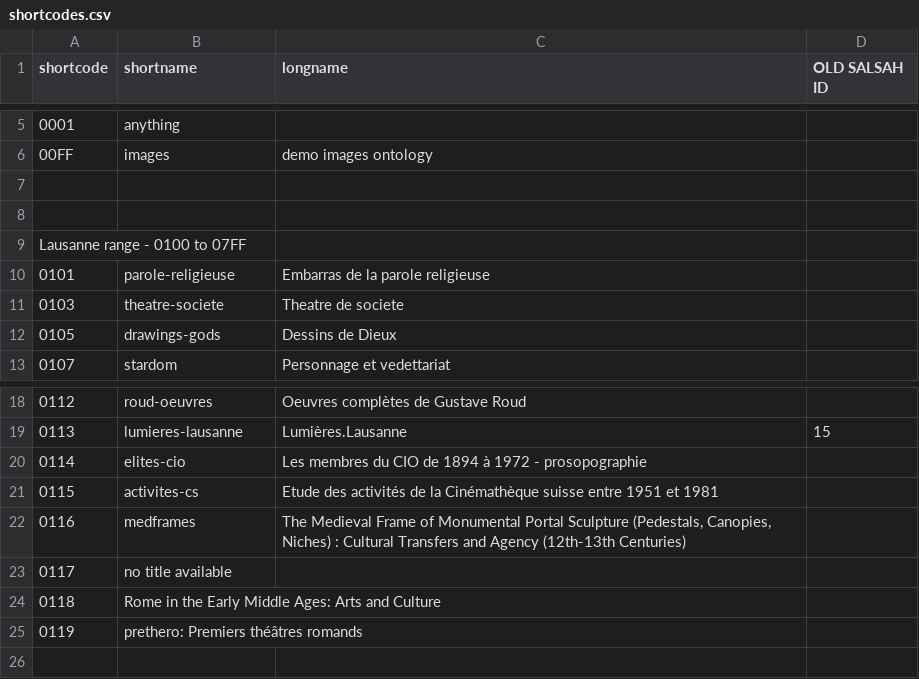
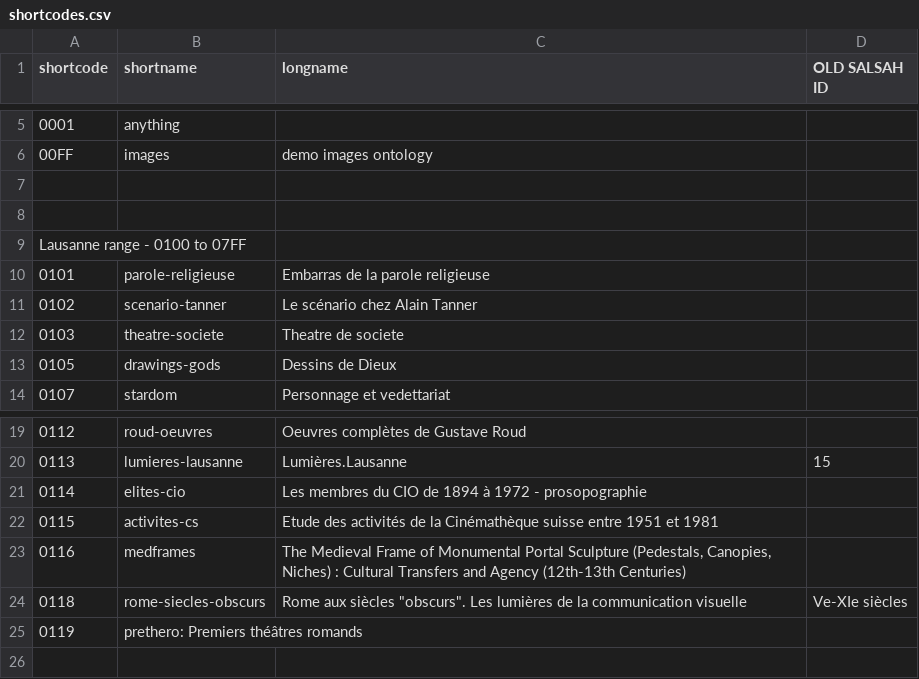
Before and after one commit to dasch-swiss/ark-resolver-data, a CSV file: data/shortcodes.csv, drawn as a sheet; only a part is shown, gaps mark what is left out.

Commit message:
Update shortcodes.csv
Changes done; 0117 was therefore omitted, I did not insert any spaces or similar.

```diff
--- a/data/shortcodes.csv
+++ b/data/shortcodes.csv
@@ -10,2 +10,3 @@ Lausanne range - 0100 to 07FF,,,
 0101,parole-religieuse,Embarras de la parole religieuse,
+0102,scenario-tanner,Le scénario chez Alain Tanner,
 0103,theatre-societe,Theatre de societe,
@@ -22,4 +23,3 @@ Lausanne range - 0100 to 07FF,,,
 0116,medframes,"The Medieval Frame of Monumental Portal Sculpture (Pedestals, Canopies, Niches) : Cultural Transfers and Agency (12th-13th Centuries)",
-0117, no title available,
-0118, Rome in the Early Middle Ages: Arts and Culture,
+0118, rome-siecles-obscurs,Rome aux siècles "obscurs". Les lumières de la communication visuelle, Ve-XIe siècles,
 0119, prethero: Premiers théâtres romands,
```
